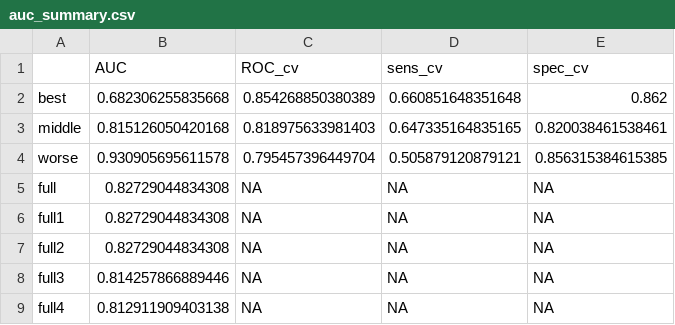
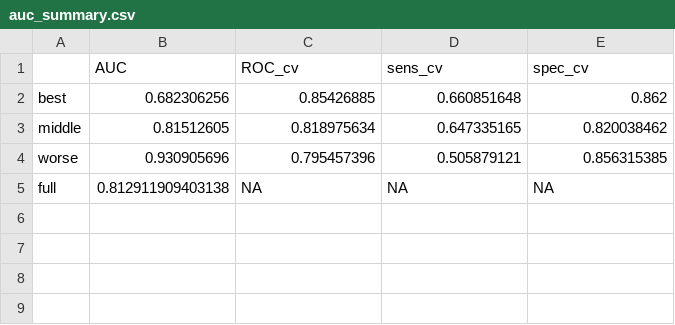
Before and after one commit to SchlossLab/Sze_FollowUps_Microbiome_2017, a CSV file: results/tables/auc_summary.csv, drawn as a sheet.

Commit message:
fix error with data tables

```diff
--- a/results/tables/auc_summary.csv
+++ b/results/tables/auc_summary.csv
@@ -1,9 +1,5 @@
 "","AUC","ROC_cv","sens_cv","spec_cv"
-"best",0.682306255835668,0.854268850380389,0.660851648351648,0.862
-"middle",0.815126050420168,0.818975633981403,0.647335164835165,0.820038461538461
-"worse",0.930905695611578,0.795457396449704,0.505879120879121,0.856315384615385
-"full",0.82729044834308,NA,NA,NA
-"full1",0.82729044834308,NA,NA,NA
-"full2",0.82729044834308,NA,NA,NA
-"full3",0.814257866889446,NA,NA,NA
-"full4",0.812911909403138,NA,NA,NA
+"best",0.682306256,0.85426885,0.660851648,0.862
+"middle",0.81512605,0.818975634,0.647335165,0.820038462
+"worse",0.930905696,0.795457396,0.505879121,0.856315385
+"full",0.812911909403138,NA,NA,NA
```
Also changed, not shown: 1 other file.
